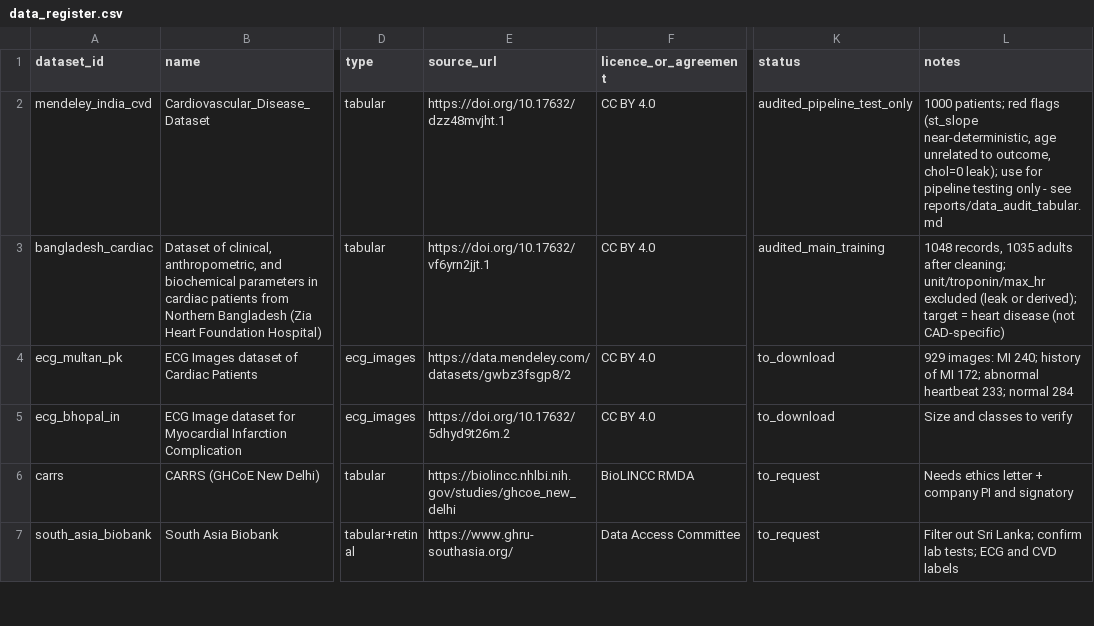
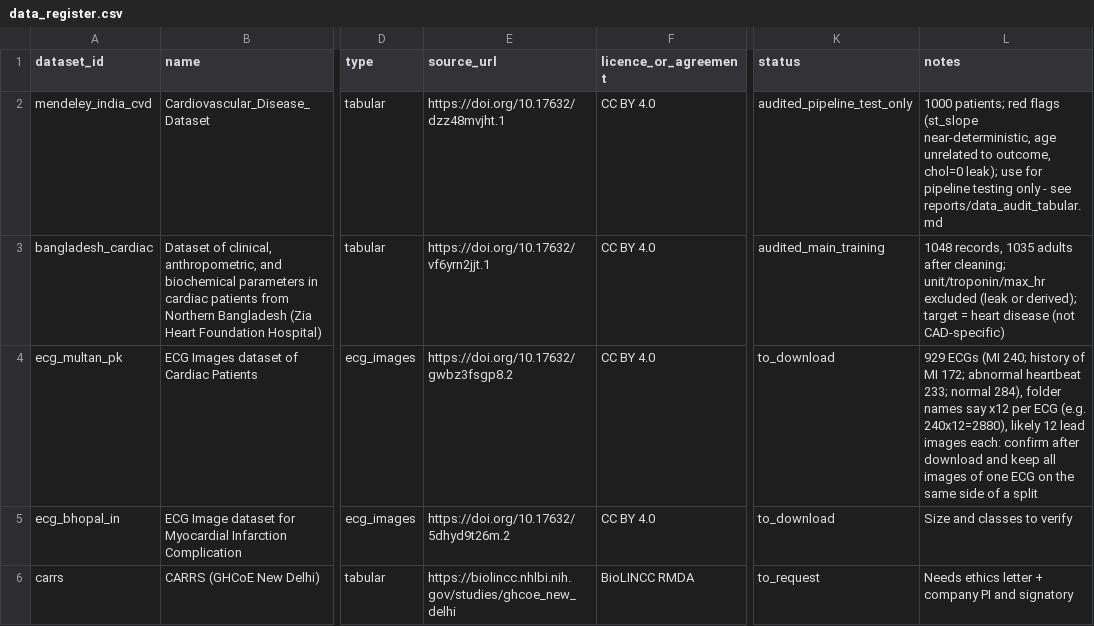
Before and after one commit to JaySPX05/cad-hybrid, a CSV file: data/data_register.csv, drawn as a sheet; only a part is shown, gaps mark what is left out; the shorter side is filled out with more unchanged rows; the diff names each change by its address in the sheet, - before the commit and + after, or states it on an @@ line.

Commit message:
Credit the Pakistan ECG dataset creators; note the per-ECG image grouping

```diff
--- a/data/data_register.csv
+++ b/data/data_register.csv
-E4 (source_url): https://data.mendeley.com/datasets/gwbz3fsgp8/2
+E4 (source_url): https://doi.org/10.17632/gwbz3fsgp8.2
-L4 (notes): 929 images: MI 240; history of MI 172; abnormal heartbeat 233; normal 284
+L4 (notes): 929 ECGs (MI 240; history of MI 172; abnormal heartbeat 233; normal 284), folder names say x12 per ECG (e.g. 240x12=2880), likely 12 lead images each: confirm after download and keep all images of one ECG on the same side of a split
```
Also changed, not shown: 2 other files.
